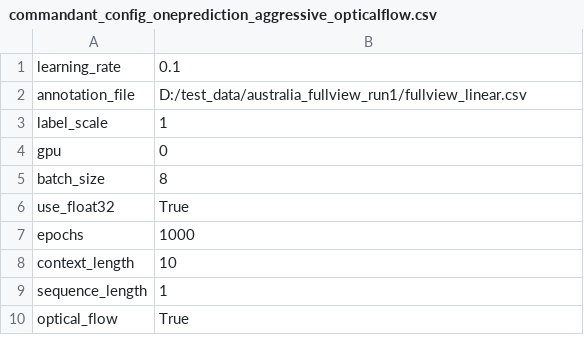
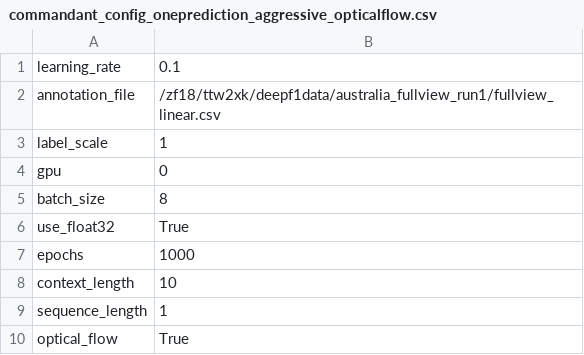
Before and after one commit to linklab-uva/deepracing, a CSV file: DCNN-Pytorch/nn_models/commandant_config_oneprediction_aggressive_opticalflow.csv, drawn as a sheet.

Commit message:
ready for running on department servers

```diff
--- a/DCNN-Pytorch/nn_models/commandant_config_oneprediction_aggressive_opticalflow.csv
+++ b/DCNN-Pytorch/nn_models/commandant_config_oneprediction_aggressive_opticalflow.csv
@@ -1,3 +1,3 @@
 learning_rate,0.1
-annotation_file,D:/test_data/australia_fullview_run1/fullview_linear.csv
+annotation_file,/zf18/ttw2xk/deepf1data/australia_fullview_run1/fullview_linear.csv
 label_scale,1
```
